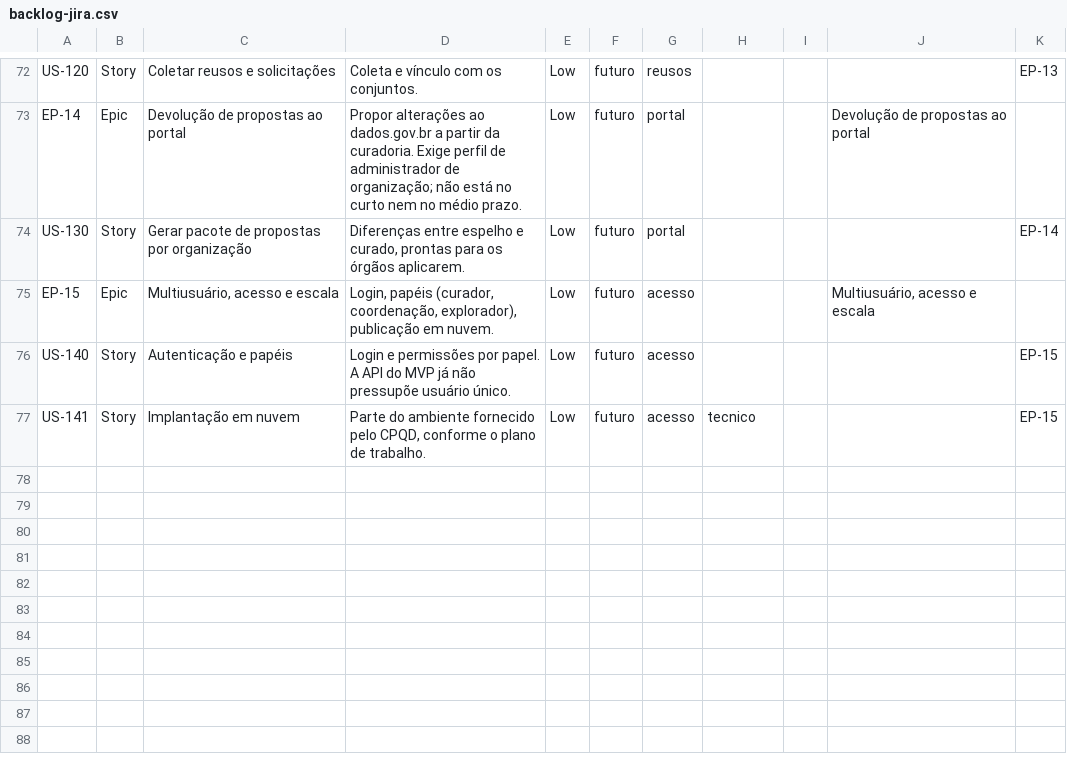
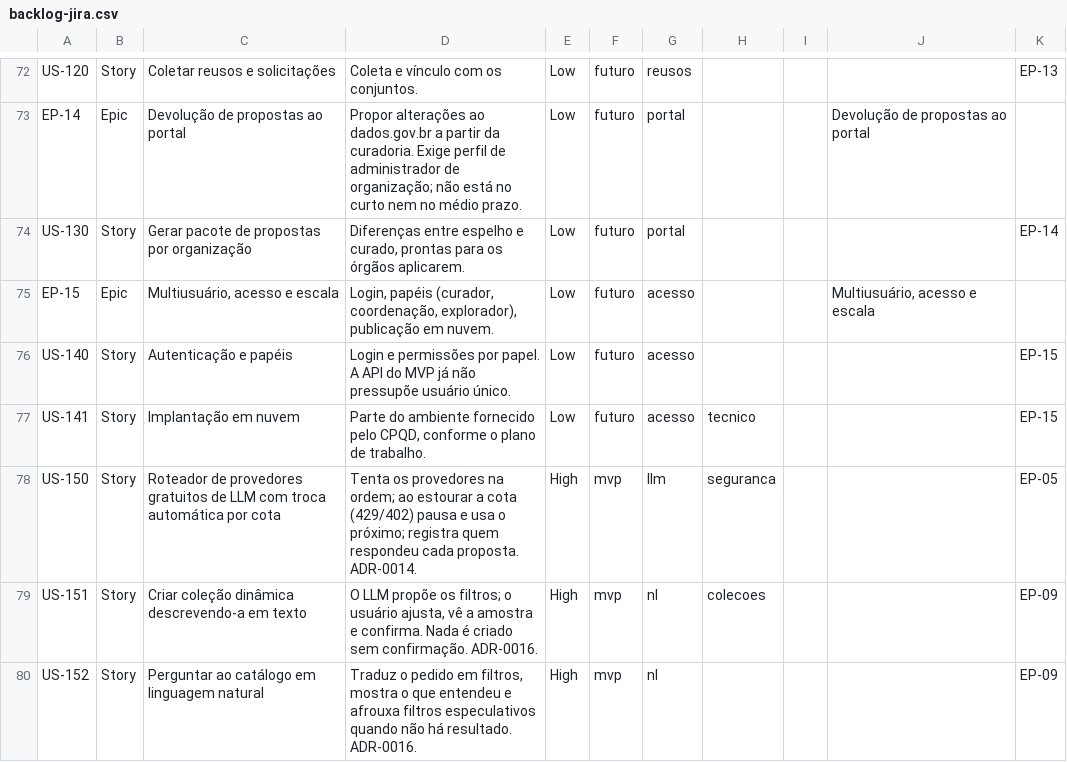
Before and after one commit to brhenbr/projeto_inspire, a CSV file: docs/01-produto/backlog/backlog-jira.csv, drawn as a sheet; only a part is shown, gaps mark what is left out; the diff names each change by its address in the sheet, - before the commit and + after, or states it on an @@ line.

```diff
--- a/docs/01-produto/backlog/backlog-jira.csv
+++ b/docs/01-produto/backlog/backlog-jira.csv
+row 78: US-150 | Story | Roteador de provedores gratuitos de LLM com troca automática por cota | Tenta os provedores na ordem; ao estourar a cota (429/402) pausa e usa o próximo; registra quem respondeu cada proposta. ADR-0014. | High | mvp | llm | seguranca |  |  | EP-05
+row 79: US-151 | Story | Criar coleção dinâmica descrevendo-a em texto | O LLM propõe os filtros; o usuário ajusta, vê a amostra e confirma. Nada é criado sem confirmação. ADR-0016. | High | mvp | nl | colecoes |  |  | EP-09
+row 80: US-152 | Story | Perguntar ao catálogo em linguagem natural | Traduz o pedido em filtros, mostra o que entendeu e afrouxa filtros especulativos quando não há resultado. ADR-0016. | High | mvp | nl |  |  |  | EP-09
```
Also changed, not shown: 12 other files.
